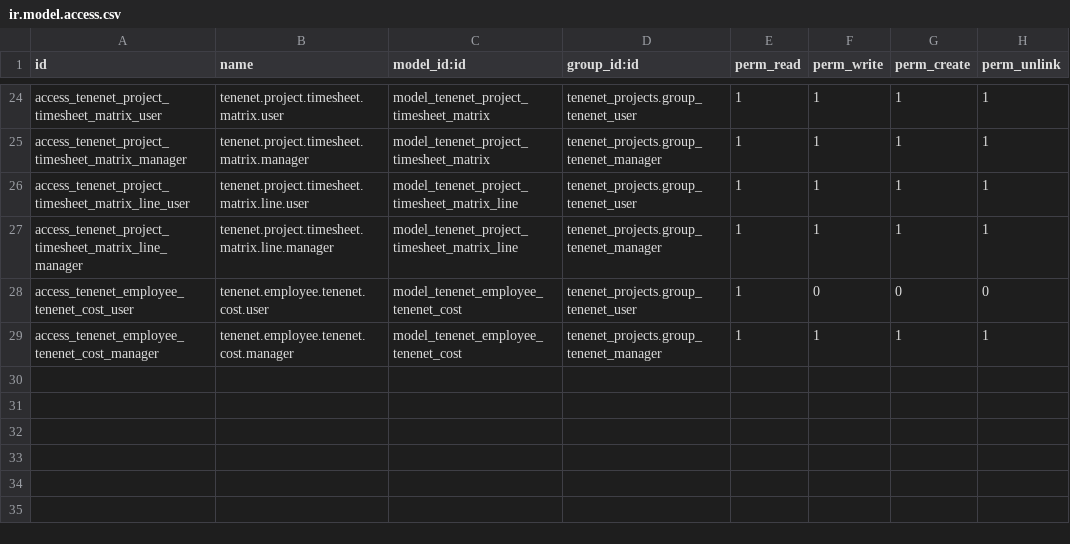
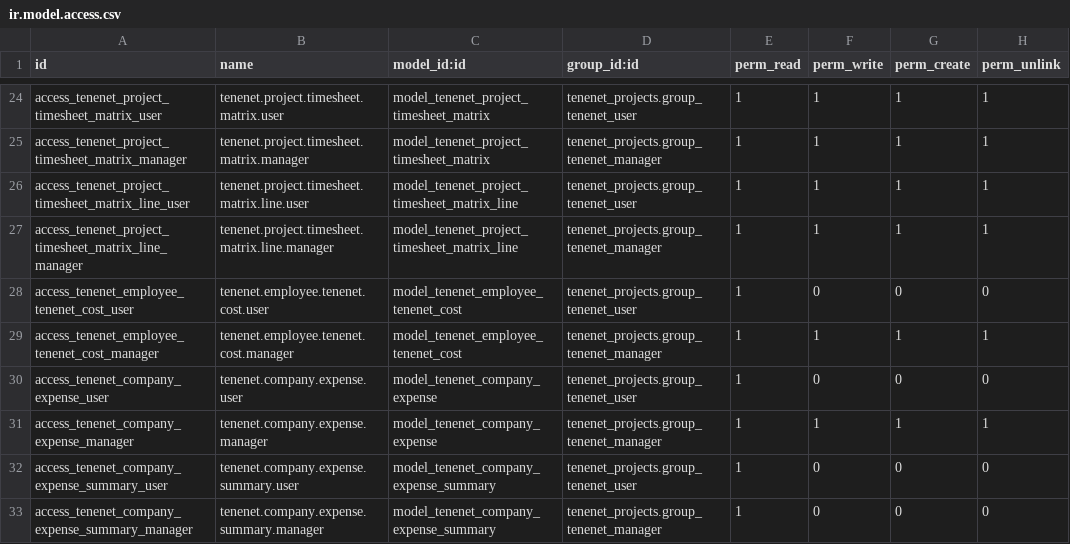
Before and after one commit to brunovskyoliver/tenenet_projects, a CSV file: security/ir.model.access.csv, drawn as a sheet; only a part is shown, gaps mark what is left out.

```diff
--- a/security/ir.model.access.csv
+++ b/security/ir.model.access.csv
@@ -29 +29,5 @@ access_tenenet_employee_tenenet_cost_user,tenenet.employee.tenenet.cost.user,mod
 access_tenenet_employee_tenenet_cost_manager,tenenet.employee.tenenet.cost.manager,model_tenenet_employee_tenenet_cost,tenenet_projects.group_tenenet_manager,1,1,1,1
+access_tenenet_company_expense_user,tenenet.company.expense.user,model_tenenet_company_expense,tenenet_projects.group_tenenet_user,1,0,0,0
+access_tenenet_company_expense_manager,tenenet.company.expense.manager,model_tenenet_company_expense,tenenet_projects.group_tenenet_manager,1,1,1,1
+access_tenenet_company_expense_summary_user,tenenet.company.expense.summary.user,model_tenenet_company_expense_summary,tenenet_projects.group_tenenet_user,1,0,0,0
+access_tenenet_company_expense_summary_manager,tenenet.company.expense.summary.manager,model_tenenet_company_expense_summary,tenenet_projects.group_tenenet_manager,1,0,0,0
```
Also changed, not shown: 8 other files.
